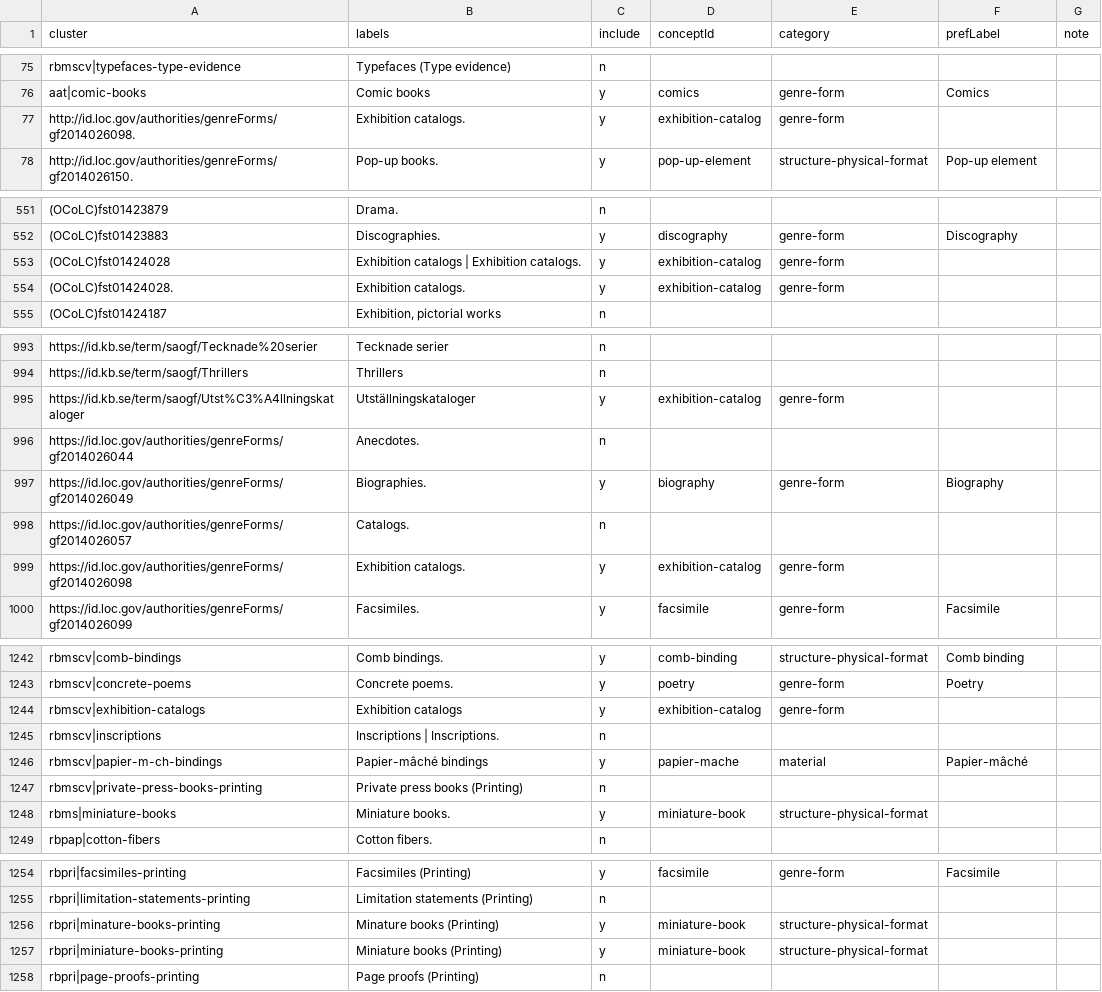
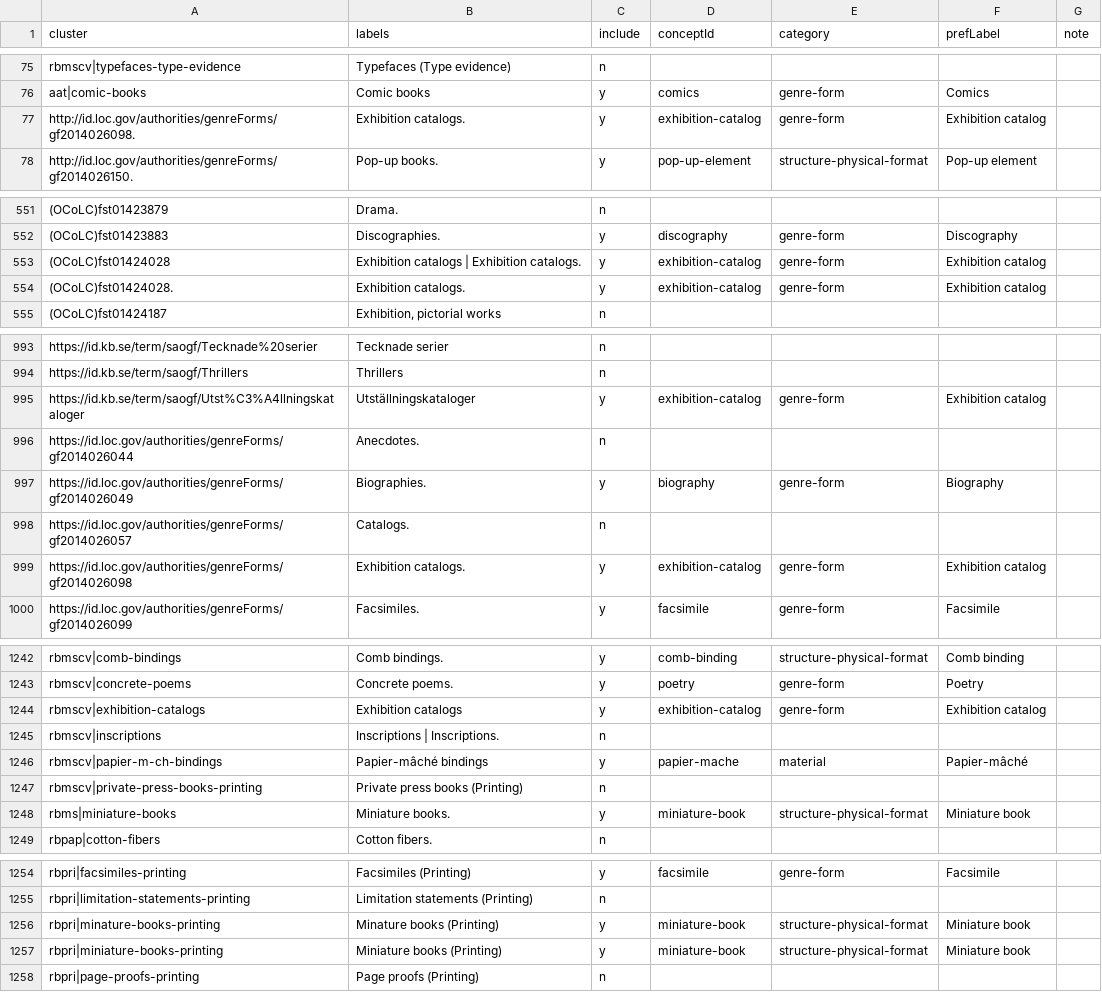
Before and after one commit to dkglab/artists-books, a CSV file: sources/construction/decisions.csv, drawn as a sheet; only a part is shown, gaps mark what is left out; the diff covers the shown part only; the diff names each change by its address in the sheet, - before the commit and + after, or states it on an @@ line.

```diff
--- a/sources/construction/decisions.csv
+++ b/sources/construction/decisions.csv
-F77 (prefLabel): (empty)
+F77 (prefLabel): Exhibition catalog
-F553:F554 (prefLabel): (empty)
+F553:F554 (prefLabel): Exhibition catalog
-F995 (prefLabel): (empty)
+F995 (prefLabel): Exhibition catalog
-F999 (prefLabel): (empty)
+F999 (prefLabel): Exhibition catalog
-F1244 (prefLabel): (empty)
+F1244 (prefLabel): Exhibition catalog
-F1248 (prefLabel): (empty)
+F1248 (prefLabel): Miniature book
-F1256:F1257 (prefLabel): (empty)
+F1256:F1257 (prefLabel): Miniature book
```
Also changed, not shown: 16 edited cells elsewhere in this file.
